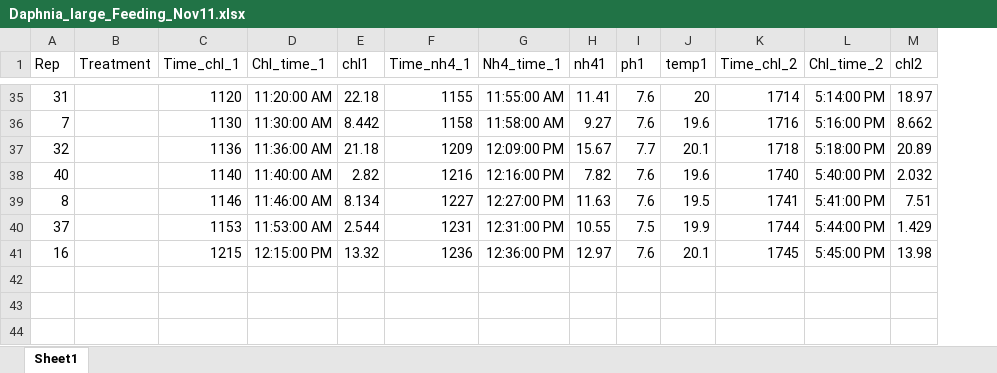
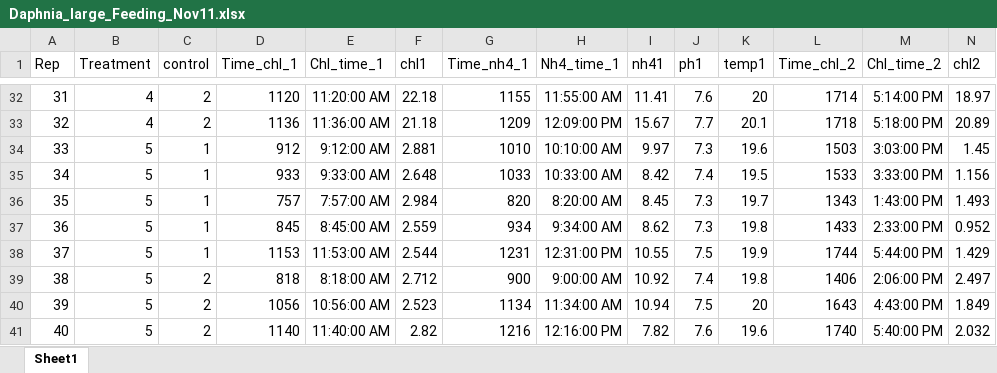
Before and after one commit to jwerba14/Species-Traits, an Excel workbook: Daphnia_large_Feeding_Nov11.xlsx, sheet Sheet1, drawn as a sheet; only a part is shown, gaps mark what is left out; values as stored, in another font and other column widths than the file's, no borders; removed rows and columns are numbered as before the commit, all else as after; rows hold the shown columns only; the diff covers the shown part only; the diff names each change by its address in the sheet, - before the commit and + after, or states it on an @@ line.

```diff
--- a/Daphnia_large_Feeding_Nov11.xlsx (sheet Sheet1)
+++ b/Daphnia_large_Feeding_Nov11.xlsx (sheet Sheet1)
+column C (control), rows 32-33: 2 | 2; row 38: 1
-B32 (Treatment): (empty)
+B32 (Treatment): 4
-row 36: 7 |  | 1130 | 11:30:00 AM | 8.442 | 1158 | 11:58:00 AM | 9.27 | 7.6 | 19.6 | 1716 | 5:16:00 PM | 8.662
-B33 (Treatment): (empty)
+B33 (Treatment): 4
-row 38: 40 |  | 1140 | 11:40:00 AM | 2.82 | 1216 | 12:16:00 PM | 7.82 | 7.6 | 19.6 | 1740 | 5:40:00 PM | 2.032
-row 39: 8 |  | 1146 | 11:46:00 AM | 8.134 | 1227 | 12:27:00 PM | 11.63 | 7.6 | 19.5 | 1741 | 5:41:00 PM | 7.51
+row 34: 33 | 5 | 1 | 912 | 9:12:00 AM | 2.881 | 1010 | 10:10:00 AM | 9.97 | 7.3 | 19.6 | 1503 | 3:03:00 PM | 1.45
+row 35: 34 | 5 | 1 | 933 | 9:33:00 AM | 2.648 | 1033 | 10:33:00 AM | 8.42 | 7.4 | 19.5 | 1533 | 3:33:00 PM | 1.156
+row 36: 35 | 5 | 1 | 757 | 7:57:00 AM | 2.984 | 820 | 8:20:00 AM | 8.45 | 7.3 | 19.7 | 1343 | 1:43:00 PM | 1.493
+row 37: 36 | 5 | 1 | 845 | 8:45:00 AM | 2.559 | 934 | 9:34:00 AM | 8.62 | 7.3 | 19.8 | 1433 | 2:33:00 PM | 0.952
-B38 (Treatment): (empty)
+B38 (Treatment): 5
-row 41: 16 |  | 1215 | 12:15:00 PM | 13.32 | 1236 | 12:36:00 PM | 12.97 | 7.6 | 20.1 | 1745 | 5:45:00 PM | 13.98
+row 39: 38 | 5 | 2 | 818 | 8:18:00 AM | 2.712 | 900 | 9:00:00 AM | 10.92 | 7.4 | 19.8 | 1406 | 2:06:00 PM | 2.497
+row 40: 39 | 5 | 2 | 1056 | 10:56:00 AM | 2.523 | 1134 | 11:34:00 AM | 10.94 | 7.5 | 20 | 1643 | 4:43:00 PM | 1.849
+row 41: 40 | 5 | 2 | 1140 | 11:40:00 AM | 2.82 | 1216 | 12:16:00 PM | 7.82 | 7.6 | 19.6 | 1740 | 5:40:00 PM | 2.032
```
Also changed, not shown: 21 added rows, 24 removed rows and 9 edited cells elsewhere in this sheet, formulas that keep their value, 8 other files.
